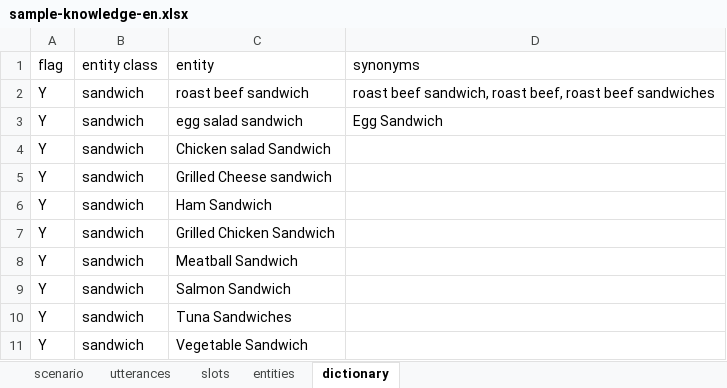
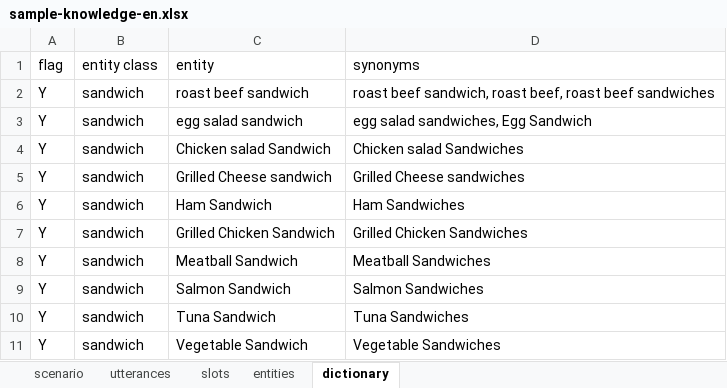
Before and after one commit to c4a-ri/dialbb, an Excel workbook: sample_apps/network_en/sample-knowledge-en.xlsx, sheet dictionary, drawn as a sheet; values as stored, in another font and other column widths than the file's, no borders; the diff names each change by its address in the sheet, - before the commit and + after, or states it on an @@ line.

```diff
--- a/sample_apps/network_en/sample-knowledge-en.xlsx (sheet dictionary)
+++ b/sample_apps/network_en/sample-knowledge-en.xlsx (sheet dictionary)
-D3 (synonyms): Egg Sandwich
+D3 (synonyms): egg salad sandwiches, Egg Sandwich
-D4 (synonyms): (empty)
+D4 (synonyms): Chicken salad Sandwiches
-D5 (synonyms): (empty)
+D5 (synonyms): Grilled Cheese sandwiches
-D6 (synonyms): (empty)
+D6 (synonyms): Ham Sandwiches
-D7 (synonyms): (empty)
+D7 (synonyms): Grilled Chicken Sandwiches
-D8 (synonyms): (empty)
+D8 (synonyms): Meatball Sandwiches
-D9 (synonyms): (empty)
+D9 (synonyms): Salmon Sandwiches
-C10 (entity): Tuna Sandwiches
+C10 (entity): Tuna Sandwich
-D10 (synonyms): (empty)
+D10 (synonyms): Tuna Sandwiches
-D11 (synonyms): (empty)
+D11 (synonyms): Vegetable Sandwiches
```
Also changed, not shown: sample_apps/lab_app_en/lab_app_en_knowledge.xlsx, 2 other files.
